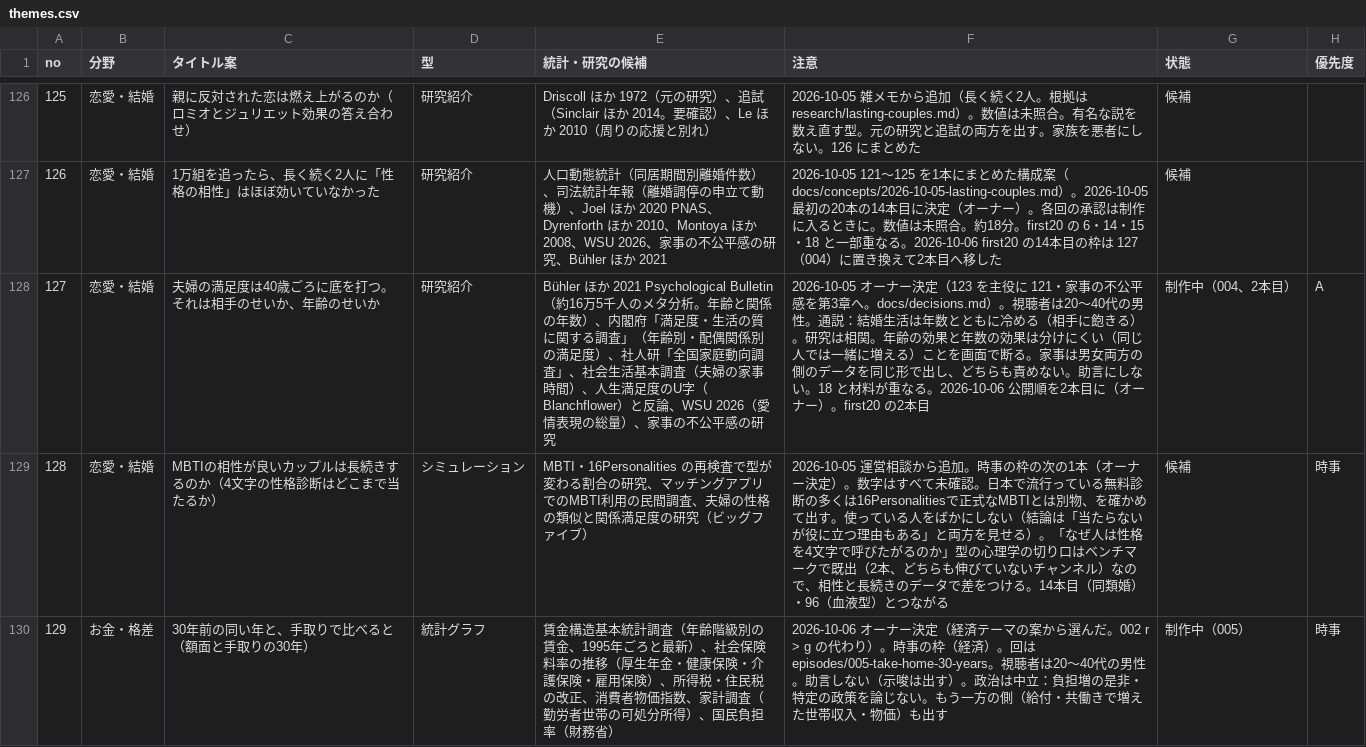
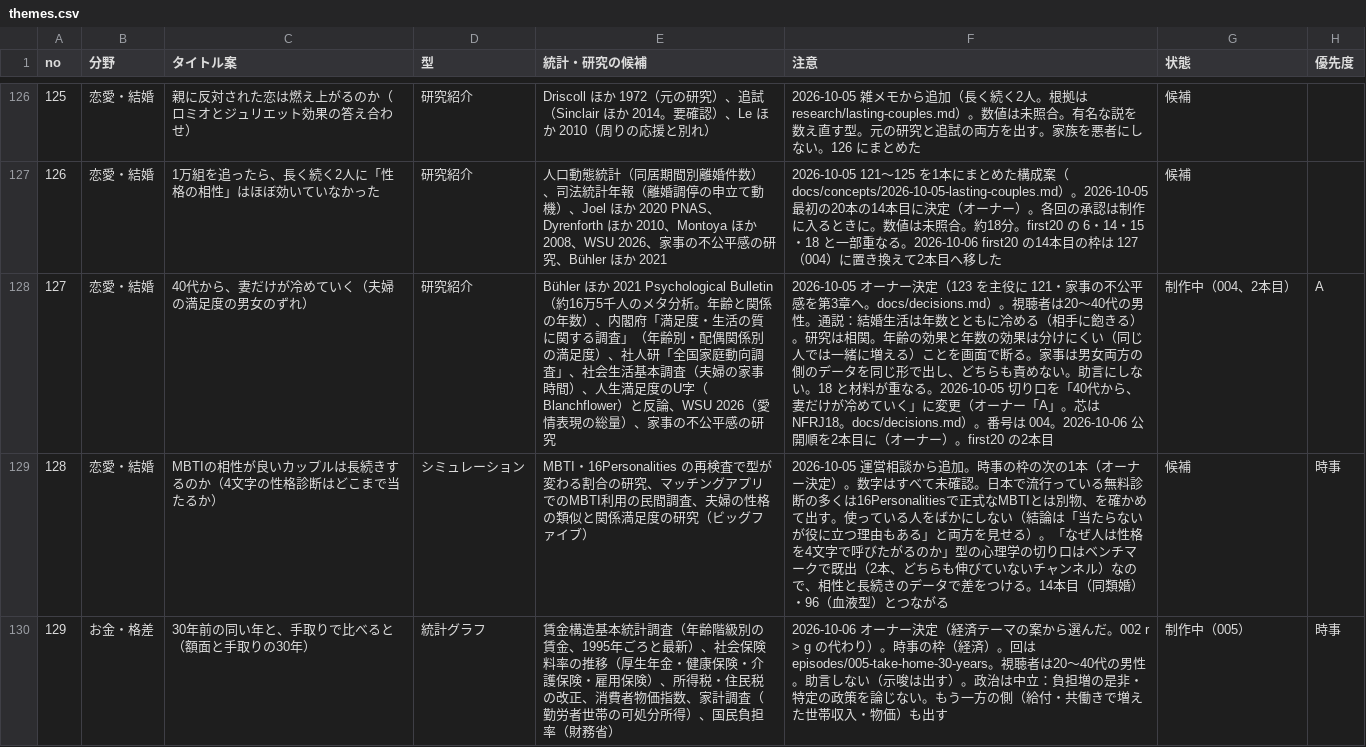
Before and after one commit to kotakurick/youtube, a CSV file: themes/themes.csv, drawn as a sheet; only a part is shown, gaps mark what is left out.

```diff
--- a/themes/themes.csv
+++ b/themes/themes.csv
@@ -127,3 +127,3 @@
 126,恋愛・結婚,1万組を追ったら、長く続く2人に「性格の相性」はほぼ効いていなかった,研究紹介,人口動態統計（同居期間別離婚件数）、司法統計年報（離婚調停の申立て動機）、Joel ほか 2020 PNAS、Dyrenforth ほか 2010、Montoya ほか 2008、WSU 2026、家事の不公平感の研究、Bühler ほか 2021,2026-10-05 121〜125 を1本にまとめた構成案（docs/concepts/2026-10-05-lasting-couples.md）。2026-10-05 最初の20本の14本目に決定（オーナー）。各回の承認は制作に入るときに。数値は未照合。約18分。first20 の 6・14・15・18 と一部重なる。2026-10-06 first20 の14本目の枠は 127（004）に置き換えて2本目へ移した,候補,
-127,恋愛・結婚,夫婦の満足度は40歳ごろに底を打つ。それは相手のせいか、年齢のせいか,研究紹介,Bühler ほか 2021 Psychological Bulletin（約16万5千人のメタ分析。年齢と関係の年数）、内閣府「満足度・生活の質に関する調査」（年齢別・配偶関係別の満足度）、社人研「全国家庭動向調査」、社会生活基本調査（夫婦の家事時間）、人生満足度のU字（Blanchflower）と反論、WSU 2026（愛情表現の総量）、家事の不公平感の研究,2026-10-05 オーナー決定（123 を主役に 121・家事の不公平感を第3章へ。docs/decisions.md）。視聴者は20〜40代の男性。通説：結婚生活は年数とともに冷める（相手に飽きる）。研究は相関。年齢の効果と年数の効果は分けにくい（同じ人では一緒に増える）ことを画面で断る。家事は男女両方の側のデータを同じ形で出し、どちらも責めない。助言にしない。18 と材料が重なる。2026-10-06 公開順を2本目に（オーナー）。first20 の2本目,制作中（004、2本目）,A
+127,恋愛・結婚,40代から、妻だけが冷めていく（夫婦の満足度の男女のずれ）,研究紹介,Bühler ほか 2021 Psychological Bulletin（約16万5千人のメタ分析。年齢と関係の年数）、内閣府「満足度・生活の質に関する調査」（年齢別・配偶関係別の満足度）、社人研「全国家庭動向調査」、社会生活基本調査（夫婦の家事時間）、人生満足度のU字（Blanchflower）と反論、WSU 2026（愛情表現の総量）、家事の不公平感の研究,2026-10-05 オーナー決定（123 を主役に 121・家事の不公平感を第3章へ。docs/decisions.md）。視聴者は20〜40代の男性。通説：結婚生活は年数とともに冷める（相手に飽きる）。研究は相関。年齢の効果と年数の効果は分けにくい（同じ人では一緒に増える）ことを画面で断る。家事は男女両方の側のデータを同じ形で出し、どちらも責めない。助言にしない。18 と材料が重なる。2026-10-05 切り口を「40代から、妻だけが冷めていく」に変更（オーナー「A」。芯は NFRJ18。docs/decisions.md）。番号は 004。2026-10-06 公開順を2本目に（オーナー）。first20 の2本目,制作中（004、2本目）,A
 128,恋愛・結婚,MBTIの相性が良いカップルは長続きするのか（4文字の性格診断はどこまで当たるか）,シミュレーション,MBTI・16Personalities の再検査で型が変わる割合の研究、マッチングアプリでのMBTI利用の民間調査、夫婦の性格の類似と関係満足度の研究（ビッグファイブ）,2026-10-05 運営相談から追加。時事の枠の次の1本（オーナー決定）。数字はすべて未確認。日本で流行っている無料診断の多くは16Personalitiesで正式なMBTIとは別物、を確かめて出す。使っている人をばかにしない（結論は「当たらないが役に立つ理由もある」と両方を見せる）。「なぜ人は性格を4文字で呼びたがるのか」型の心理学の切り口はベンチマークで既出（2本、どちらも伸びていないチャンネル）なので、相性と長続きのデータで差をつける。14本目（同類婚）・96（血液型）とつながる,候補,時事
```
Also changed, not shown: 1 other file.
